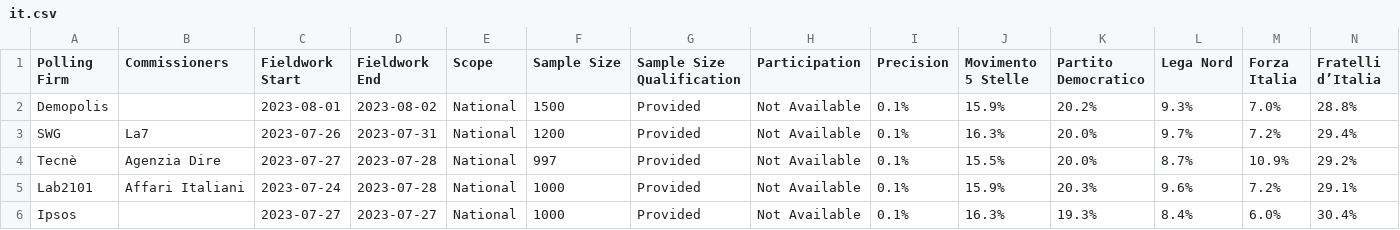
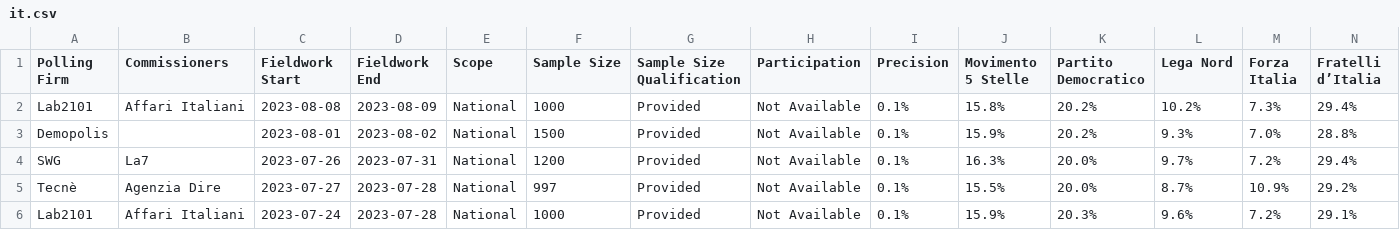
Before and after one commit to michalskop/europeelects, a CSV file: data_original/it.csv, drawn as a sheet; only a part is shown; the shorter side is filled out with more unchanged rows; rows hold the shown columns only; the diff names each change by its address in the sheet, - before the commit and + after, or states it on an @@ line.

```diff
--- a/data_original/it.csv
+++ b/data_original/it.csv
+row 2: Lab2101 | Affari Italiani | 2023-08-08 | 2023-08-09 | National | 1000 | Provided | Not Available | 0.1% | 15.8% | 20.2% | 10.2% | 7.3% | 29.4%
```
Also changed, not shown: data_original/ie.csv.
